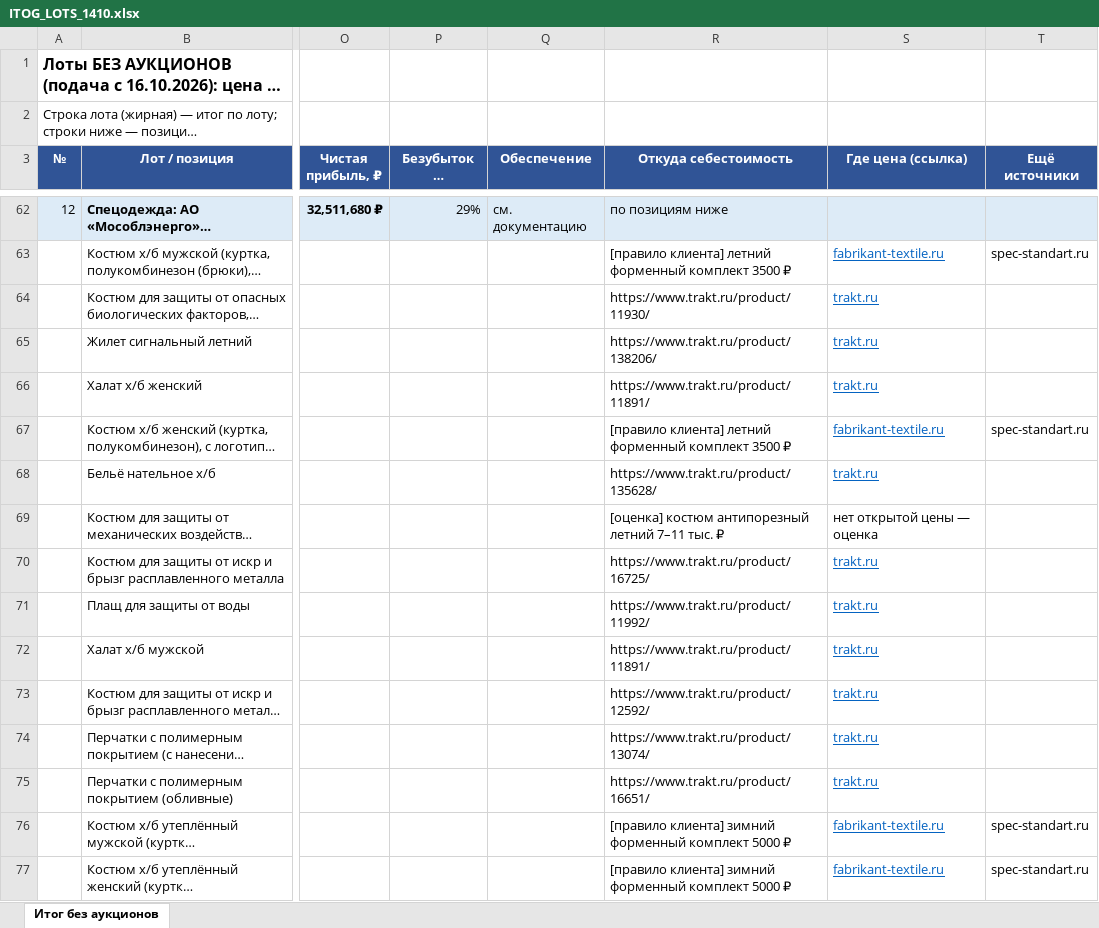
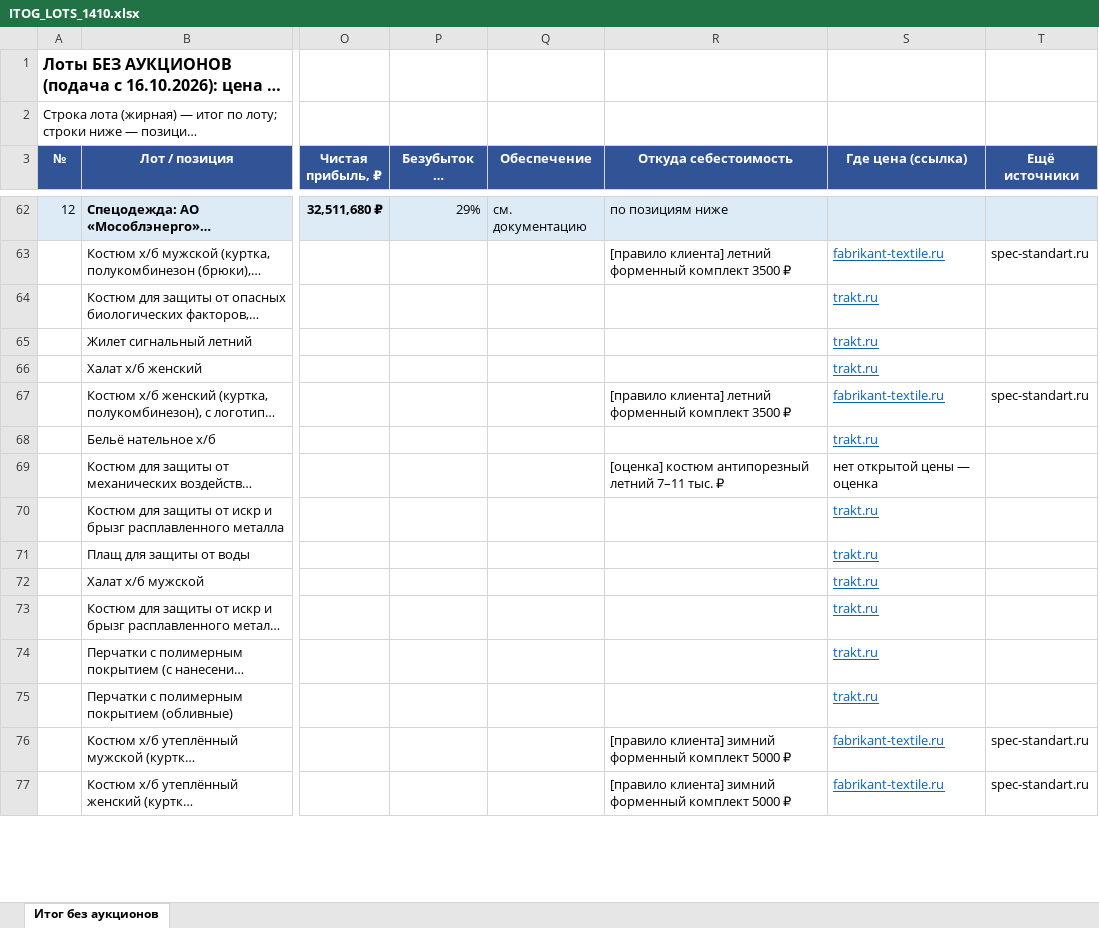
Before and after one commit to arorlov93/Tender-RUS-, an Excel workbook: ITOG_LOTS_1410.xlsx, sheet Итог без аукционов, drawn as a sheet; only a part is shown, gaps mark what is left out; long unchanged cells end in …; values as stored, in another font and other column widths than the file's, no borders; the diff covers the shown part only; the diff names each change by its address in the sheet, - before the commit and + after, or states it on an @@ line.

```diff
--- a/ITOG_LOTS_1410.xlsx (sheet Итог без аукционов)
+++ b/ITOG_LOTS_1410.xlsx (sheet Итог без аукционов)
-R64 (Откуда себестоимость): https://www.trakt.ru/product/11930/
+R64 (Откуда себестоимость): (empty)
-R65 (Откуда себестоимость): https://www.trakt.ru/product/138206/
+R65 (Откуда себестоимость): (empty)
-R66 (Откуда себестоимость): https://www.trakt.ru/product/11891/
+R66 (Откуда себестоимость): (empty)
-R68 (Откуда себестоимость): https://www.trakt.ru/product/135628/
+R68 (Откуда себестоимость): (empty)
-R70 (Откуда себестоимость): https://www.trakt.ru/product/16725/
+R70 (Откуда себестоимость): (empty)
-R71 (Откуда себестоимость): https://www.trakt.ru/product/11992/
+R71 (Откуда себестоимость): (empty)
-R72 (Откуда себестоимость): https://www.trakt.ru/product/11891/
+R72 (Откуда себестоимость): (empty)
-R73 (Откуда себестоимость): https://www.trakt.ru/product/12592/
+R73 (Откуда себестоимость): (empty)
-R74 (Откуда себестоимость): https://www.trakt.ru/product/13074/
+R74 (Откуда себестоимость): (empty)
-R75 (Откуда себестоимость): https://www.trakt.ru/product/16651/
+R75 (Откуда себестоимость): (empty)
```
Also changed, not shown: 41 edited cells elsewhere in this sheet, COST_REFERENCE_1410.xlsx, FINAL_TOP_1610.xlsx, 3 other files.
